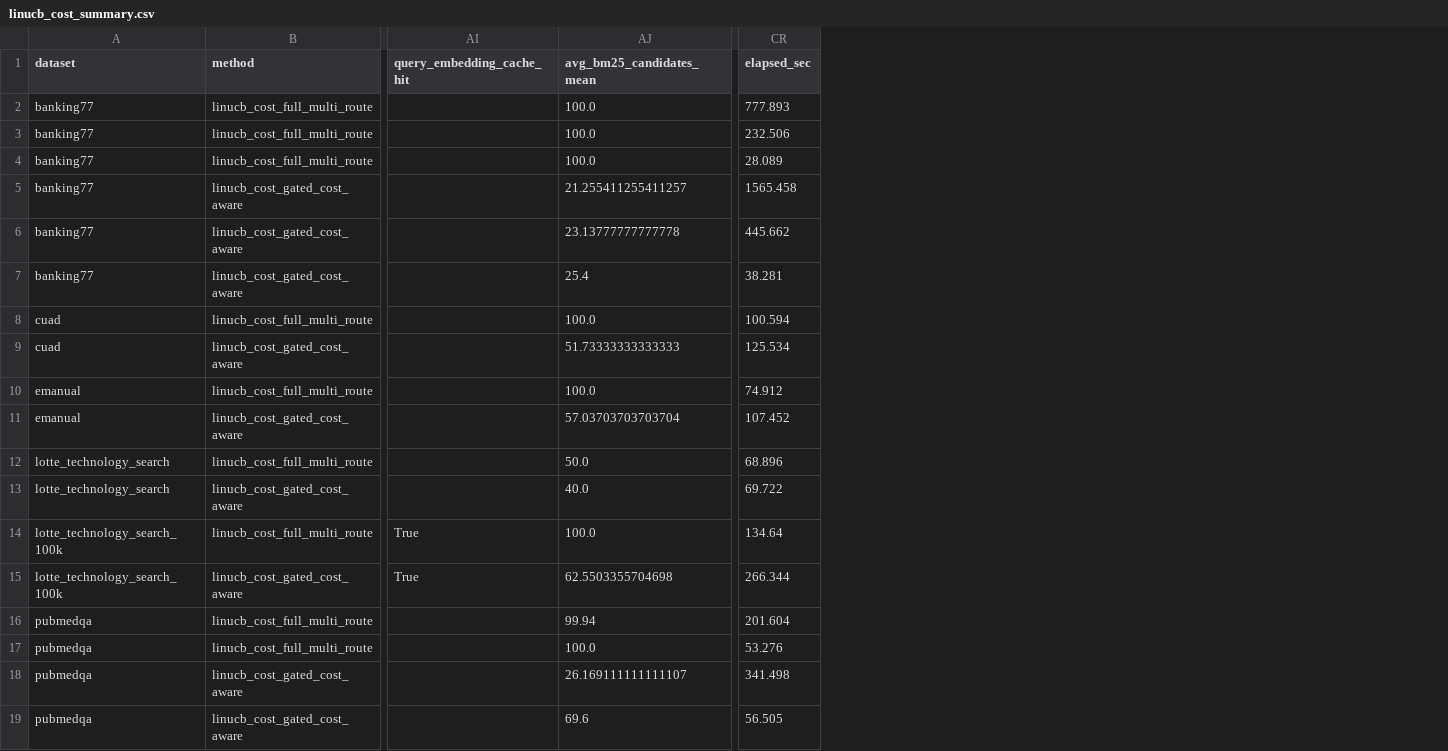
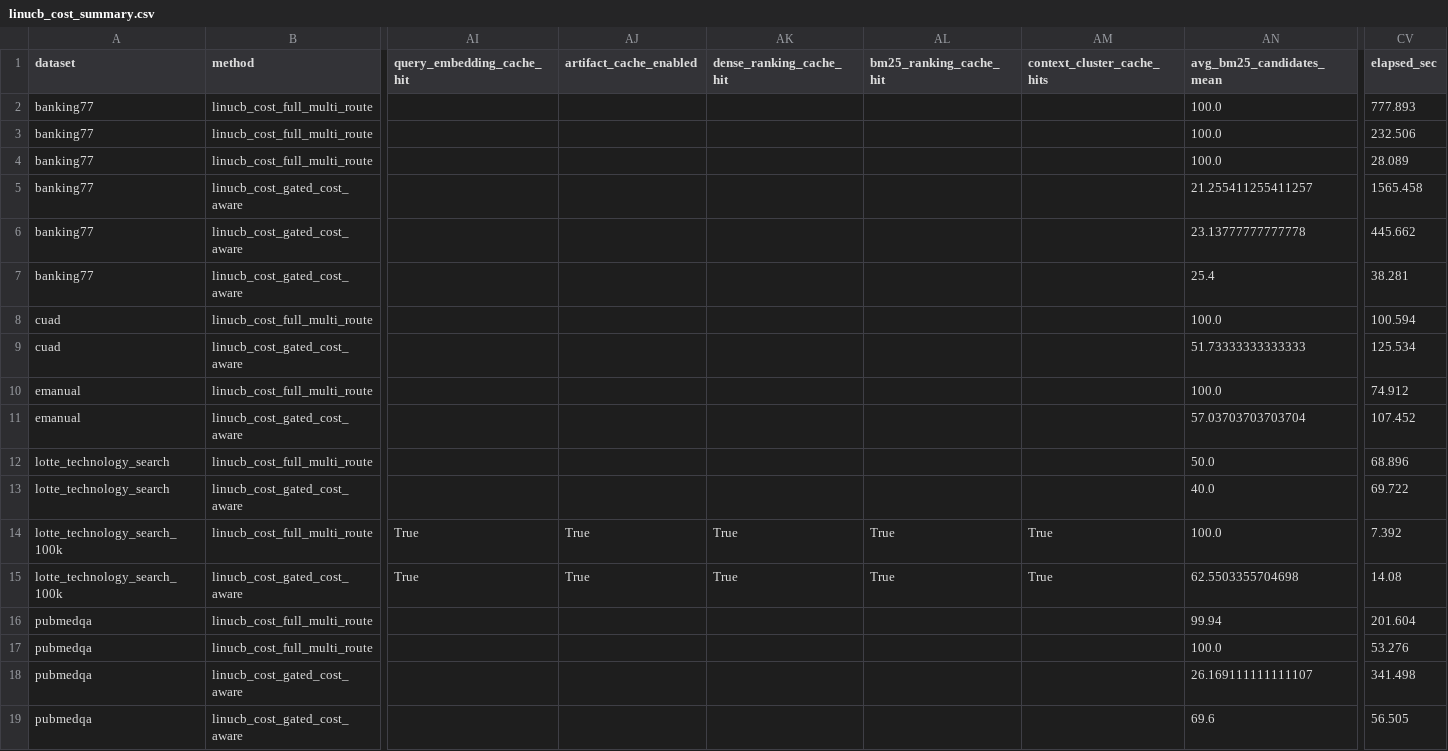
Before and after one commit to wolfhawkld/IntentWeight, a CSV file: paper/experiments/results/linucb_cost_summary.csv, drawn as a sheet; only a part is shown, gaps mark what is left out; addresses are those after the commit; the diff names each change by its address in the sheet, - before the commit and + after, or states it on an @@ line.

Commit message:
feat(experiments): add shared large-scale retrieval artifacts

```diff
--- a/paper/experiments/results/linucb_cost_summary.csv
+++ b/paper/experiments/results/linucb_cost_summary.csv
+column AJ (artifact_cache_enabled), rows 14-15: True | True
+column AK (dense_ranking_cache_hit), rows 14-15: True | True
+column AL (bm25_ranking_cache_hit), rows 14-15: True | True
+column AM (context_cluster_cache_hits), rows 14-15: True | True
-CV14 (elapsed_sec): 134.64
+CV14 (elapsed_sec): 7.392
-CV15 (elapsed_sec): 266.344
+CV15 (elapsed_sec): 14.08
```
Also changed, not shown: 8 other files.
